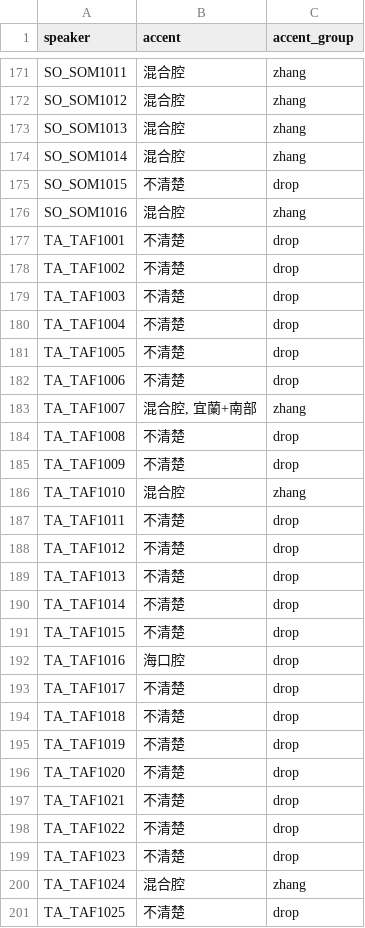
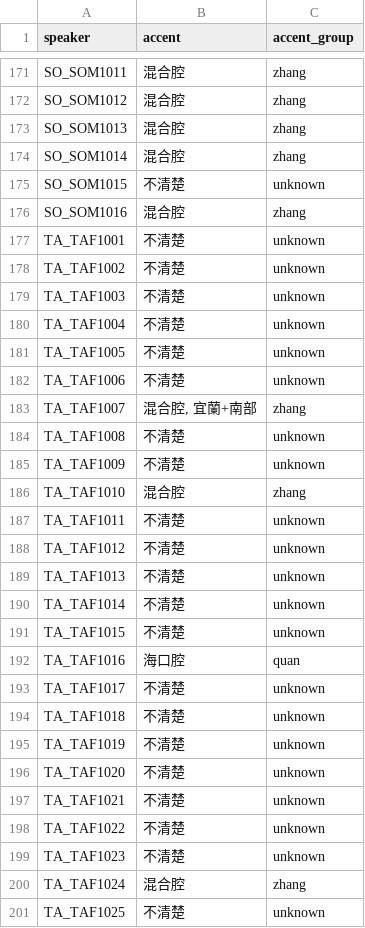
Before and after one commit to Peh-Suan/tonal-coarticulation-informativity, a CSV file: tables/speaker_accents_TSM.csv, drawn as a sheet; only a part is shown, gaps mark what is left out; the diff covers the shown part only.

Commit message:
TSM: keep unknown-accent speakers; citation-based keep filter

```diff
--- a/tables/speaker_accents_TSM.csv
+++ b/tables/speaker_accents_TSM.csv
@@ -174,28 +174,28 @@ SO_SOM1013,混合腔,zhang
 SO_SOM1014,混合腔,zhang
-SO_SOM1015,不清楚,drop
+SO_SOM1015,不清楚,unknown
 SO_SOM1016,混合腔,zhang
-TA_TAF1001,不清楚,drop
-TA_TAF1002,不清楚,drop
-TA_TAF1003,不清楚,drop
-TA_TAF1004,不清楚,drop
-TA_TAF1005,不清楚,drop
-TA_TAF1006,不清楚,drop
+TA_TAF1001,不清楚,unknown
+TA_TAF1002,不清楚,unknown
+TA_TAF1003,不清楚,unknown
+TA_TAF1004,不清楚,unknown
+TA_TAF1005,不清楚,unknown
+TA_TAF1006,不清楚,unknown
 TA_TAF1007,"混合腔, 宜蘭+南部",zhang
-TA_TAF1008,不清楚,drop
-TA_TAF1009,不清楚,drop
+TA_TAF1008,不清楚,unknown
+TA_TAF1009,不清楚,unknown
 TA_TAF1010,混合腔,zhang
-TA_TAF1011,不清楚,drop
-TA_TAF1012,不清楚,drop
-TA_TAF1013,不清楚,drop
-TA_TAF1014,不清楚,drop
-TA_TAF1015,不清楚,drop
-TA_TAF1016,海口腔,drop
-TA_TAF1017,不清楚,drop
-TA_TAF1018,不清楚,drop
-TA_TAF1019,不清楚,drop
-TA_TAF1020,不清楚,drop
-TA_TAF1021,不清楚,drop
-TA_TAF1022,不清楚,drop
-TA_TAF1023,不清楚,drop
+TA_TAF1011,不清楚,unknown
+TA_TAF1012,不清楚,unknown
+TA_TAF1013,不清楚,unknown
+TA_TAF1014,不清楚,unknown
+TA_TAF1015,不清楚,unknown
+TA_TAF1016,海口腔,quan
+TA_TAF1017,不清楚,unknown
+TA_TAF1018,不清楚,unknown
+TA_TAF1019,不清楚,unknown
+TA_TAF1020,不清楚,unknown
+TA_TAF1021,不清楚,unknown
+TA_TAF1022,不清楚,unknown
+TA_TAF1023,不清楚,unknown
 TA_TAF1024,混合腔,zhang
-TA_TAF1025,不清楚,drop
+TA_TAF1025,不清楚,unknown
```
Also changed, not shown: 54 edited cells elsewhere in this file, 3 other files.
